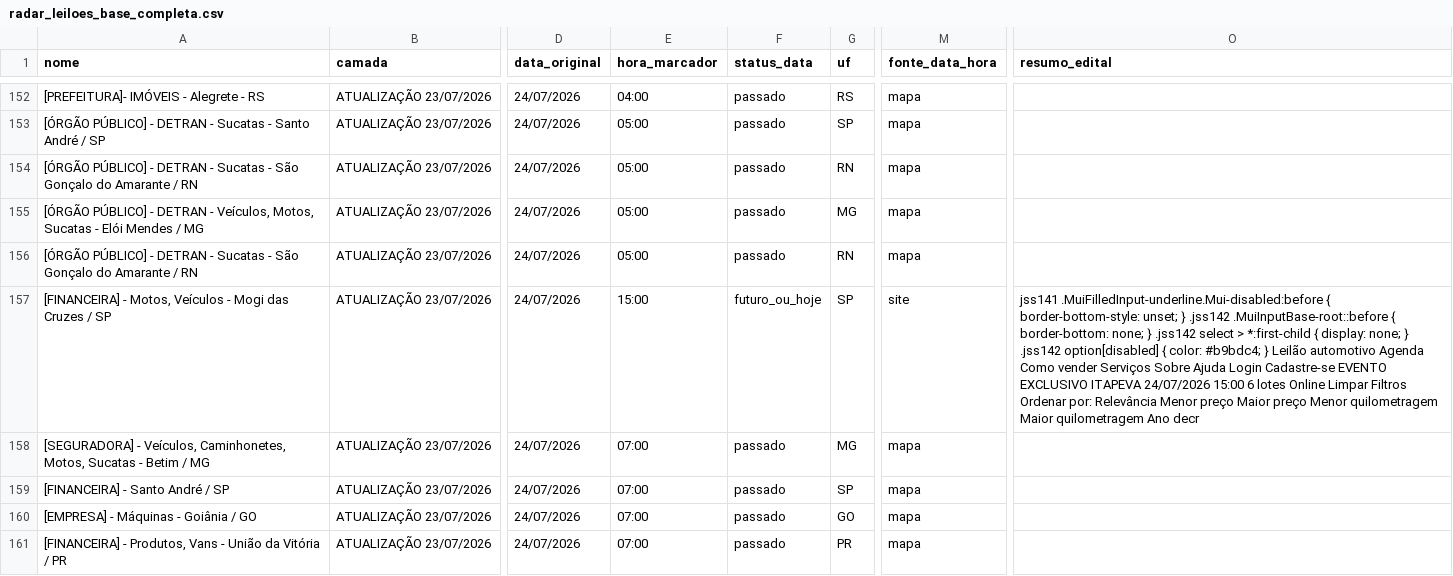
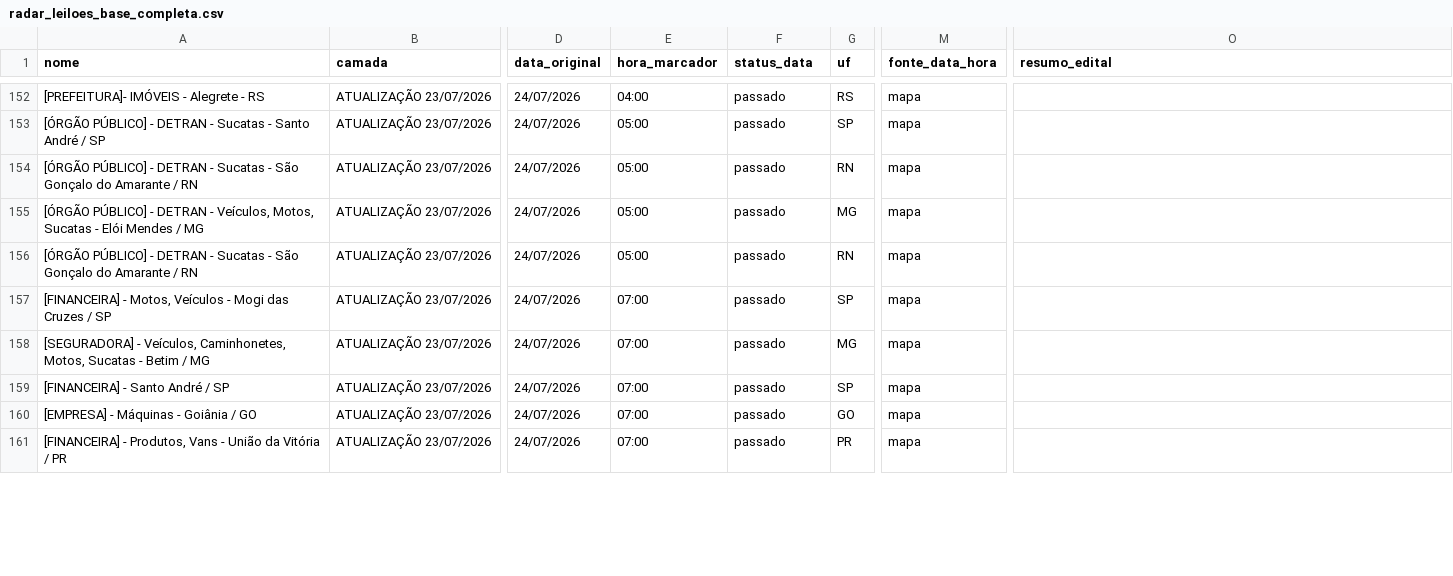
Before and after one commit to Gmaquina1/radar, a CSV file: radar_leiloes_base_completa.csv, drawn as a sheet; only a part is shown, gaps mark what is left out; the diff covers the shown part only; the diff names each change by its address in the sheet, - before the commit and + after, or states it on an @@ line.

```diff
--- a/radar_leiloes_base_completa.csv
+++ b/radar_leiloes_base_completa.csv
-E157 (hora_marcador): 15:00
+E157 (hora_marcador): 07:00
-F157 (status_data): futuro_ou_hoje
+F157 (status_data): passado
-M157 (fonte_data_hora): site
+M157 (fonte_data_hora): mapa
-O157 (resumo_edital): jss141 .MuiFilledInput-underline.Mui-disabled:before { border-bottom-style: unset; } .jss142 .MuiInputBase-root::before { border-bottom: none; } .jss142 select > *:first-child { display: none; } .jss142 option[disabled] { color: #b9bdc4; } Leilão automotivo Agenda Como vender Serviços Sobre Ajuda Login Cadastre-se EVENTO EXCLUSIVO ITAPEVA 24/07/2026 15:00 6 lotes Online Limpar Filtros Ordenar por: Relevância Menor preço Maior preço Menor quilometragem Maior quilometragem Ano decr
+O157 (resumo_edital): (empty)
```
Also changed, not shown: 57 edited cells elsewhere in this file, radar_leiloes_eventos_futuros.csv, radar_leiloes_eventos_todos.csv, 7 other files.
